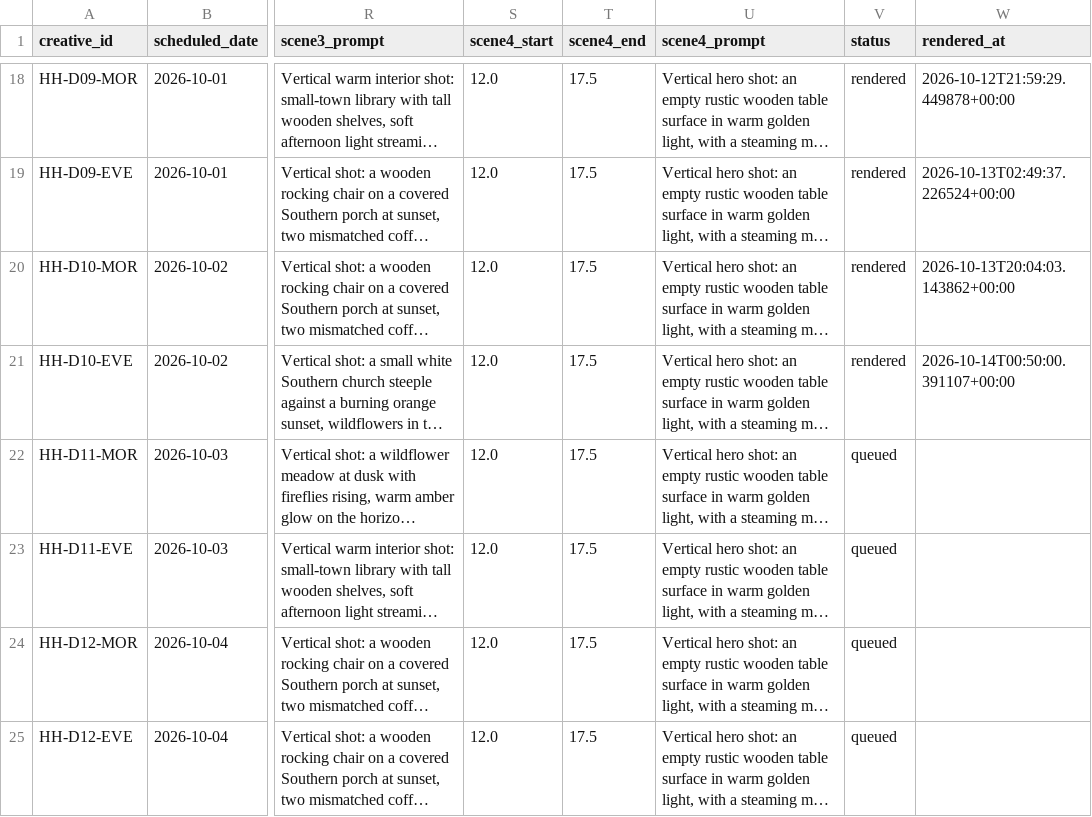
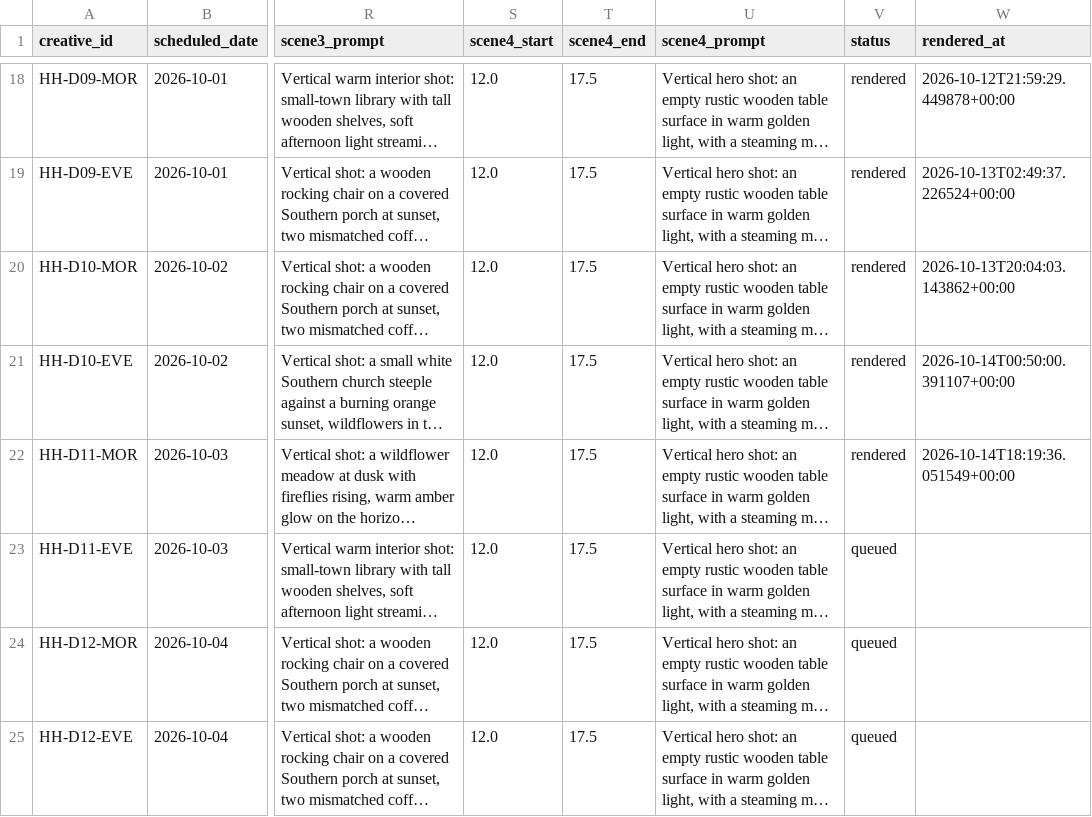
Before and after one commit to dkgrissom-tech/Ora-auto, a CSV file: brands/handyhearts/queue.csv, drawn as a sheet; only a part is shown, gaps mark what is left out; long unchanged cells end in …; the diff names each change by its address in the sheet, - before the commit and + after, or states it on an @@ line.

```diff
--- a/brands/handyhearts/queue.csv
+++ b/brands/handyhearts/queue.csv
-V22 (status): queued
+V22 (status): rendered
-W22 (rendered_at): (empty)
+W22 (rendered_at): 2026-10-14T18:19:36.051549+00:00
```
Also changed, not shown: brands/handyhearts/learnings/render_costs.csv, 2 other files.
